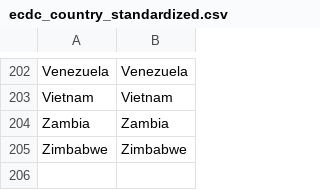
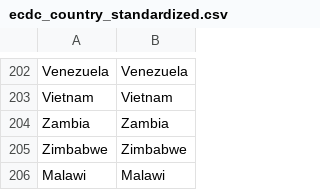
Before and after one commit to hjstein/covid-19-data, a CSV file: input/ecdc/ecdc_country_standardized.csv, drawn as a sheet; only a part is shown, gaps mark what is left out; the diff names each change by its address in the sheet, - before the commit and + after, or states it on an @@ line.

```diff
--- a/input/ecdc/ecdc_country_standardized.csv
+++ b/input/ecdc/ecdc_country_standardized.csv
+row 206: Malawi | Malawi
```
Also changed, not shown: public/data/ecdc/locations.csv, public/data/ecdc/new_deaths.csv, 10 other files.
